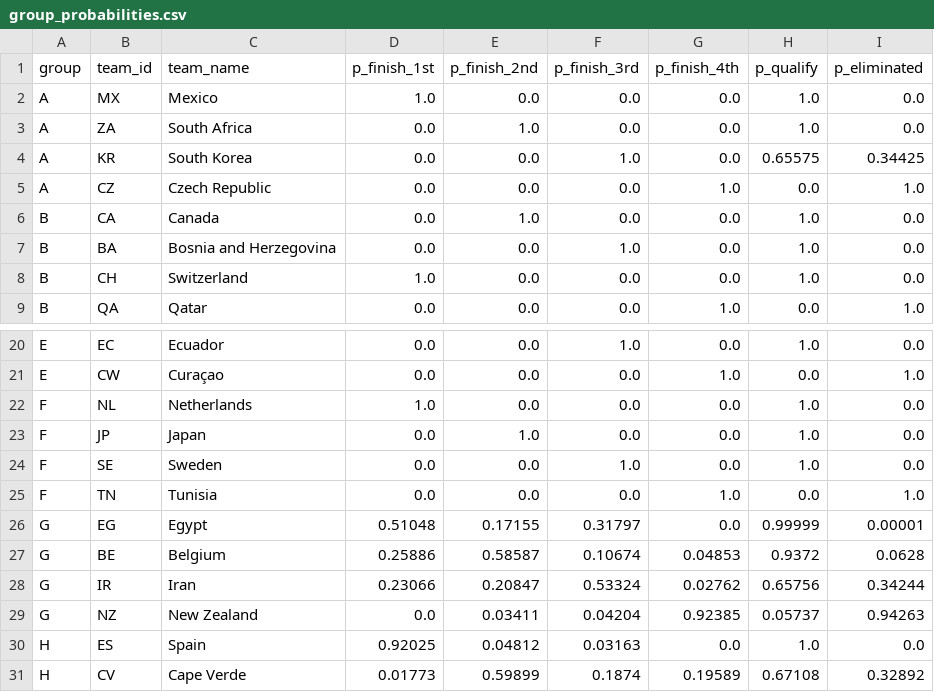
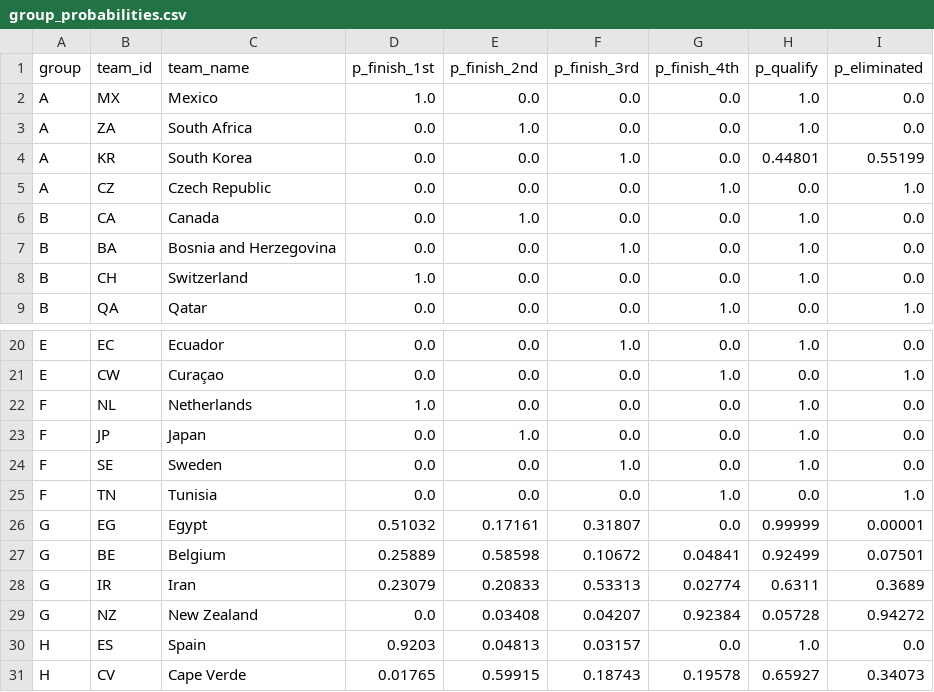
Before and after one commit to recommend-games/blog, a CSV file: experiments/world_cup_2026/outputs/conditional/group_probabilities.csv, drawn as a sheet; only a part is shown, gaps mark what is left out; the diff covers the shown part only.

```diff
--- a/experiments/world_cup_2026/outputs/conditional/group_probabilities.csv
+++ b/experiments/world_cup_2026/outputs/conditional/group_probabilities.csv
@@ -3,3 +3,3 @@ A,MX,Mexico,1.0,0.0,0.0,0.0,1.0,0.0
 A,ZA,South Africa,0.0,1.0,0.0,0.0,1.0,0.0
-A,KR,South Korea,0.0,0.0,1.0,0.0,0.65575,0.34425
+A,KR,South Korea,0.0,0.0,1.0,0.0,0.44801,0.55199
 A,CZ,Czech Republic,0.0,0.0,0.0,1.0,0.0,1.0
@@ -25,7 +25,7 @@ F,SE,Sweden,0.0,0.0,1.0,0.0,1.0,0.0
 F,TN,Tunisia,0.0,0.0,0.0,1.0,0.0,1.0
-G,EG,Egypt,0.51048,0.17155,0.31797,0.0,0.99999,0.00001
-G,BE,Belgium,0.25886,0.58587,0.10674,0.04853,0.9372,0.0628
-G,IR,Iran,0.23066,0.20847,0.53324,0.02762,0.65756,0.34244
-G,NZ,New Zealand,0.0,0.03411,0.04204,0.92385,0.05737,0.94263
-H,ES,Spain,0.92025,0.04812,0.03163,0.0,1.0,0.0
-H,CV,Cape Verde,0.01773,0.59899,0.1874,0.19589,0.67108,0.32892
+G,EG,Egypt,0.51032,0.17161,0.31807,0.0,0.99999,0.00001
+G,BE,Belgium,0.25889,0.58598,0.10672,0.04841,0.92499,0.07501
+G,IR,Iran,0.23079,0.20833,0.53313,0.02774,0.6311,0.3689
+G,NZ,New Zealand,0.0,0.03408,0.04207,0.92384,0.05728,0.94272
+H,ES,Spain,0.9203,0.04813,0.03157,0.0,1.0,0.0
+H,CV,Cape Verde,0.01765,0.59915,0.18743,0.19578,0.65927,0.34073
```
Also changed, not shown: 62 edited cells elsewhere in this file, experiments/world_cup_2026/data/processed/results.csv, experiments/world_cup_2026/data/raw/conditional/eloratings_world.tsv, 24 other files.
